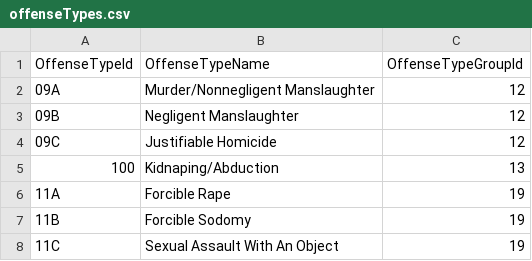
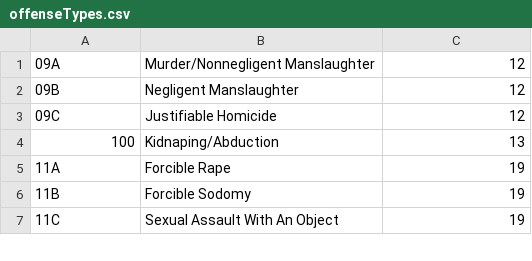
Before and after one commit to calvinzpinson/cpe369-project, a CSV file: chapter03App/Resources/offenseTypes.csv, drawn as a sheet; only a part is shown.

```diff
--- a/chapter03App/Resources/offenseTypes.csv
+++ b/chapter03App/Resources/offenseTypes.csv
@@ -1,2 +1 @@
-"OffenseTypeId","OffenseTypeName","OffenseTypeGroupId"
 "09A","Murder/Nonnegligent Manslaughter",12
```
Also changed, not shown: 2 other files.
